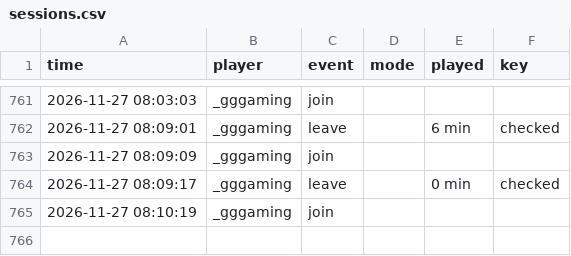
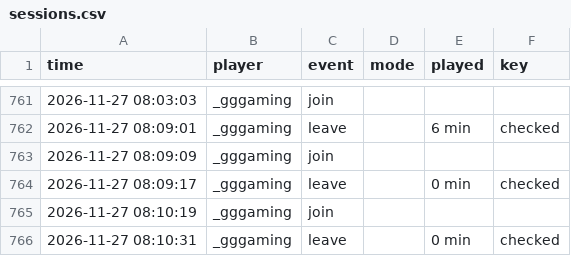
Before and after one commit to knuffiman/online-watch, a CSV file: sessions.csv, drawn as a sheet; only a part is shown, gaps mark what is left out.

```diff
--- a/sessions.csv
+++ b/sessions.csv
@@ -765 +765,2 @@ time,player,event,mode,played,key
 2026-11-27 08:10:19,_gggaming,join,,,
+2026-11-27 08:10:31,_gggaming,leave,,0 min,checked
```
Also changed, not shown: 1 other file.
